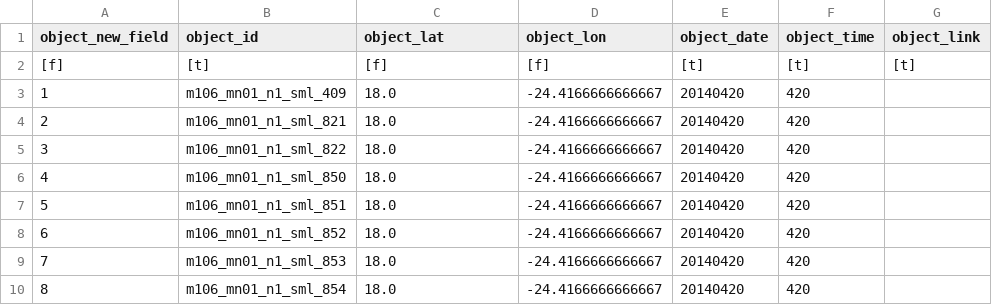
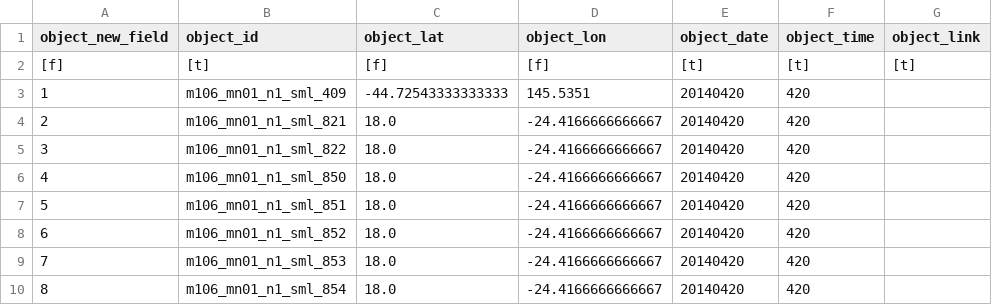
Before and after one commit to ecotaxa/ecotaxa_back, a TSV file: QA/py/data/import_test/m106_mn01_n1_sml/ecotaxa_m106_mn01_n1_sml.tsv, drawn as a sheet; only a part is shown; the diff names each change by its address in the sheet, - before the commit and + after, or states it on an @@ line.

```diff
--- a/QA/py/data/import_test/m106_mn01_n1_sml/ecotaxa_m106_mn01_n1_sml.tsv
+++ b/QA/py/data/import_test/m106_mn01_n1_sml/ecotaxa_m106_mn01_n1_sml.tsv
-C3 (object_lat): 18.0
+C3 (object_lat): -44.72543333333333
-D3 (object_lon): -24.4166666666667
+D3 (object_lon): 145.5351
```
Also changed, not shown: QA/py/data/import_update/m106_mn01_n1_sml/ecotaxa_m106_mn01_n1_sml.tsv, 4 other files.
